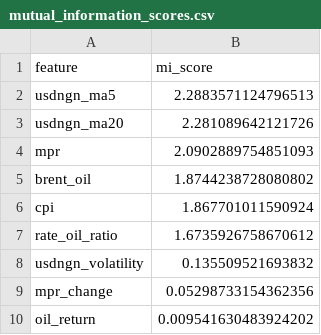
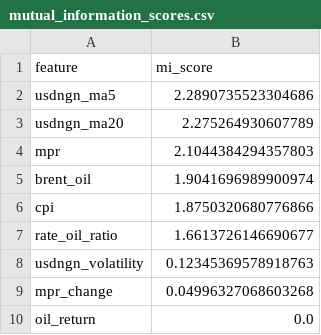
Before and after one commit to ike10/usdngn_forecasting, a CSV file: data/mutual_information_scores.csv, drawn as a sheet.

```diff
--- a/data/mutual_information_scores.csv
+++ b/data/mutual_information_scores.csv
@@ -1,10 +1,10 @@
 feature,mi_score
-usdngn_ma5,2.2883571124796513
-usdngn_ma20,2.281089642121726
-mpr,2.0902889754851093
-brent_oil,1.8744238728080802
-cpi,1.867701011590924
-rate_oil_ratio,1.6735926758670612
-usdngn_volatility,0.135509521693832
-mpr_change,0.05298733154362356
-oil_return,0.009541630483924202
+usdngn_ma5,2.2890735523304686
+usdngn_ma20,2.275264930607789
+mpr,2.1044384294357803
+brent_oil,1.9041696989900974
+cpi,1.8750320680776866
+rate_oil_ratio,1.6613726146690677
+usdngn_volatility,0.12345369578918763
+mpr_change,0.04996327068603268
+oil_return,0.0
```
Also changed, not shown: data/feature_weights.csv, data/raw_data.csv, 6 other files.
